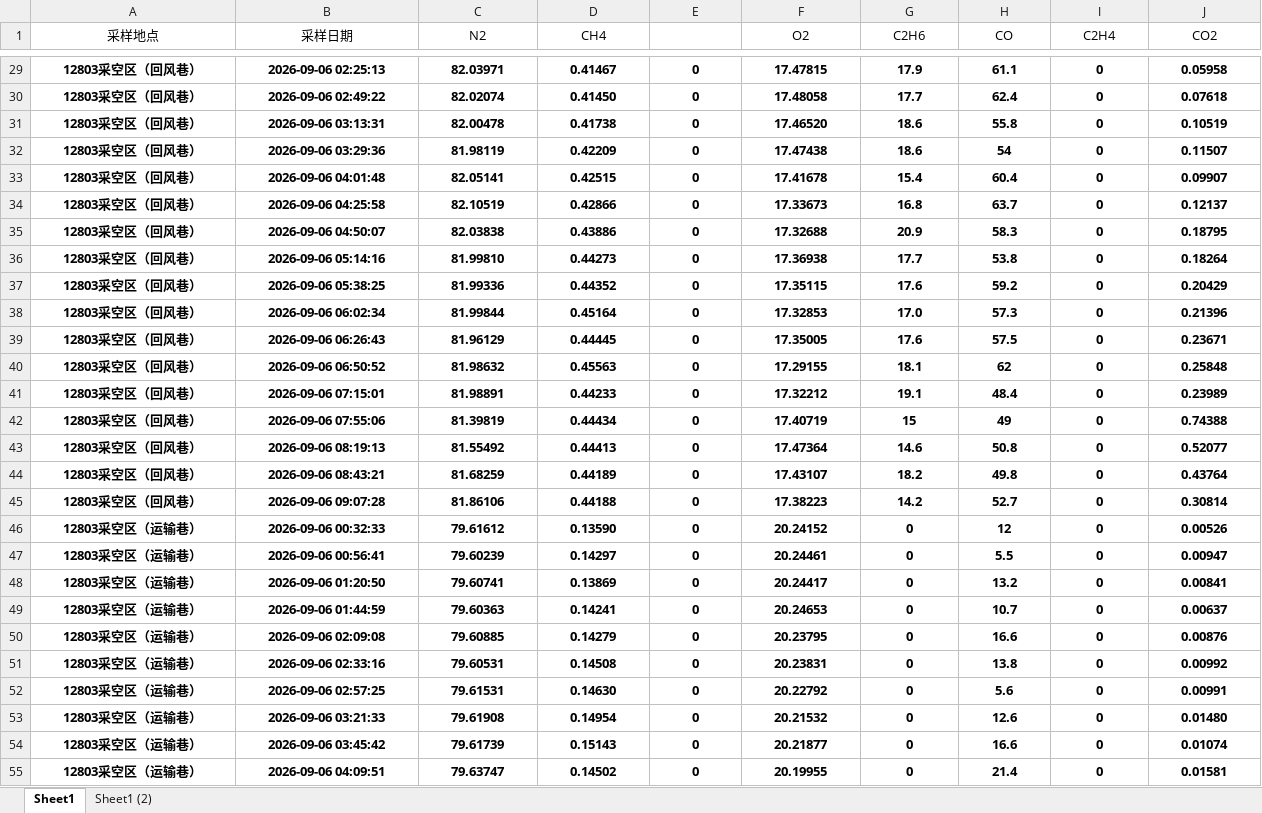
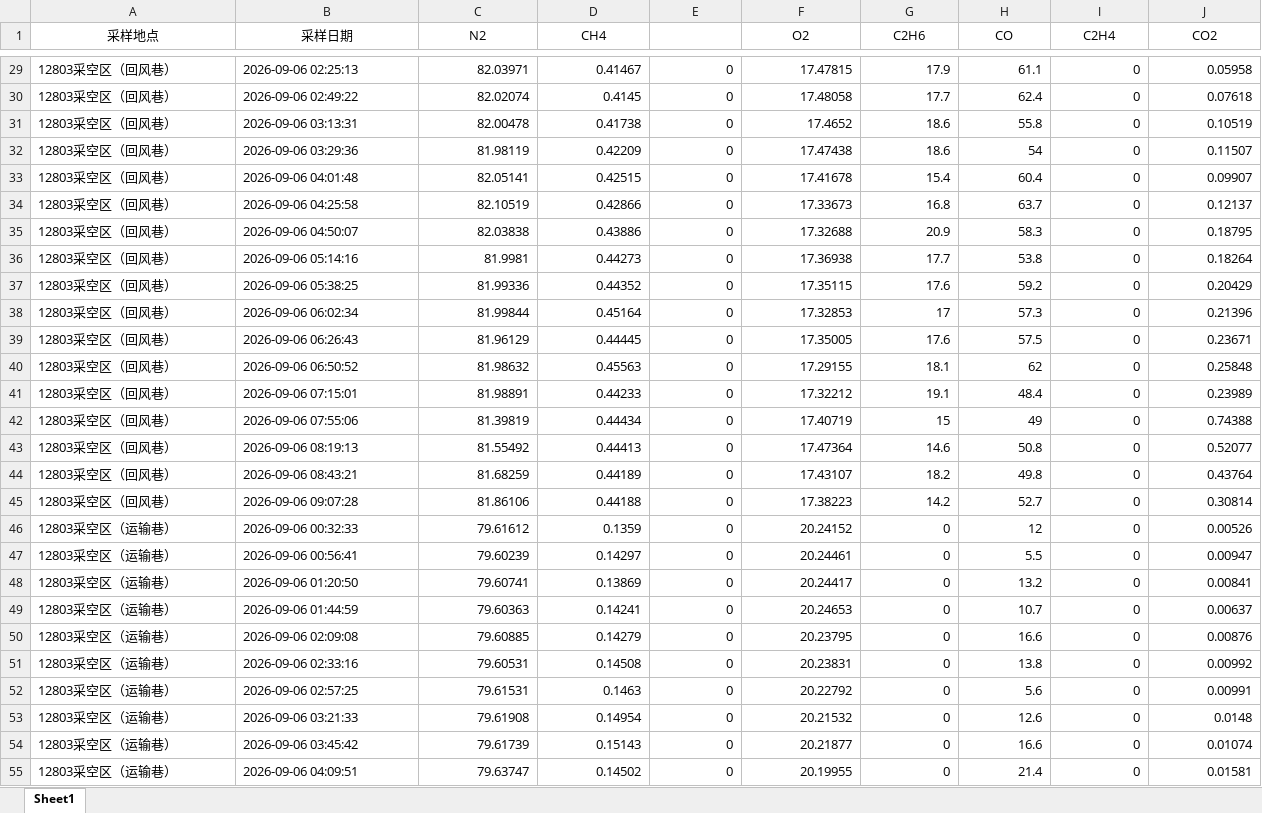
Before and after one commit to w23th/coal-mine-dashboard, an Excel workbook: cfdata.xlsx, sheet Sheet1, drawn as a sheet; only a part is shown, gaps mark what is left out; values as stored, in another font and other column widths than the file's, no borders; conditional formats not drawn; the diff covers the shown part only; the diff names each change by its address in the sheet, - before the commit and + after, or states it on an @@ line.

```diff
--- a/cfdata.xlsx (sheet Sheet1)
+++ b/cfdata.xlsx (sheet Sheet1)
-sheet tab: Sheet1 (2)
-A29:J55 bold: on
+A29:J55 bold: off
-A29:B55 alignment: center
+A29:B55 alignment: left
-C29:J55 alignment: center
+C29:J55 alignment: right
-D30 (CH4): 0.41450
+D30 (CH4): 0.4145
-F31 (O2): 17.46520
+F31 (O2): 17.4652
-C36 (N2): 81.99810
+C36 (N2): 81.9981
-G38 (C2H6): 17.0
+G38 (C2H6): 17
-D46 (CH4): 0.13590
+D46 (CH4): 0.1359
-D52 (CH4): 0.14630
+D52 (CH4): 0.1463
-J53 (CO2): 0.01480
+J53 (CO2): 0.0148
```
Also changed, not shown: 18 edited cells and cell formats elsewhere in this sheet.
